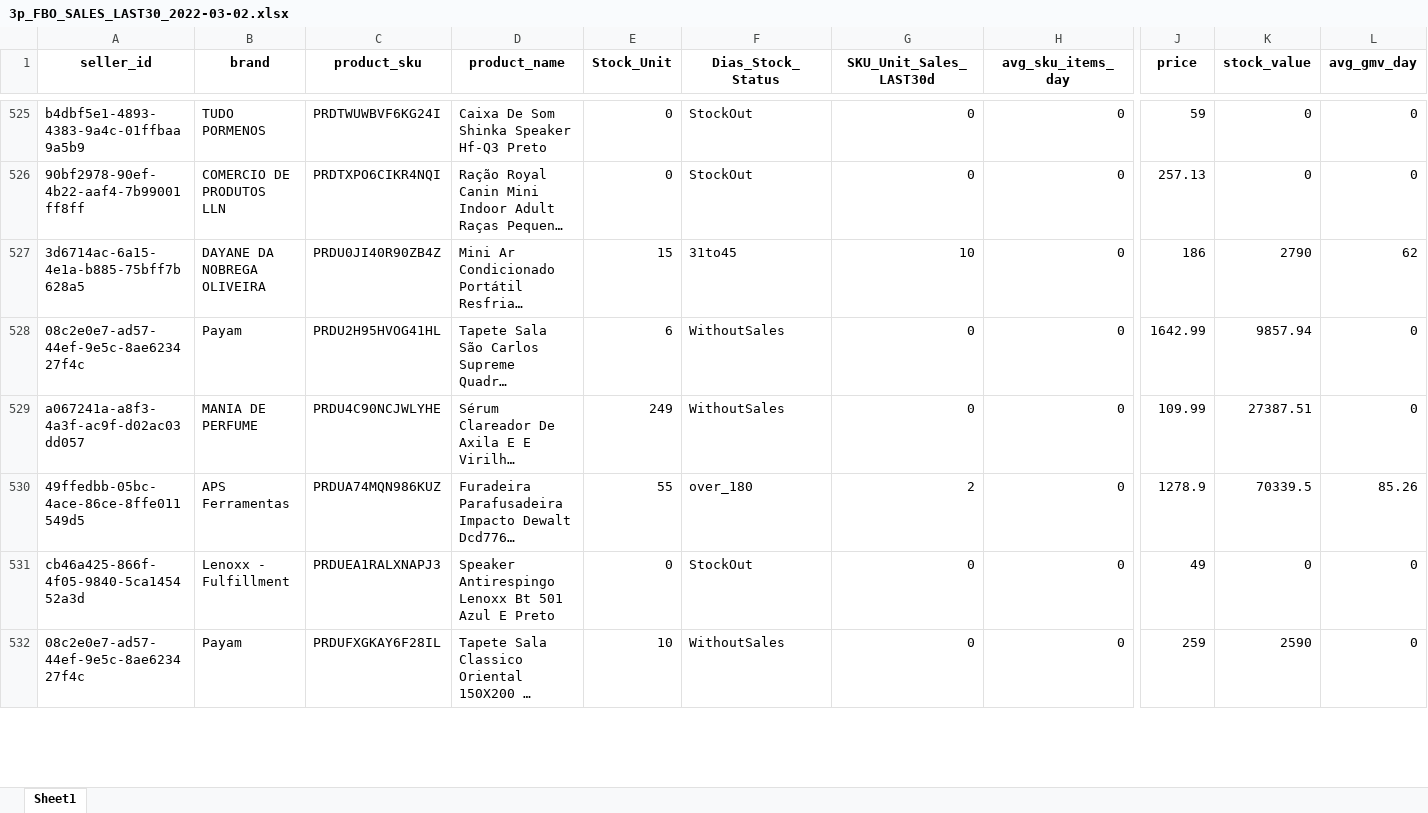
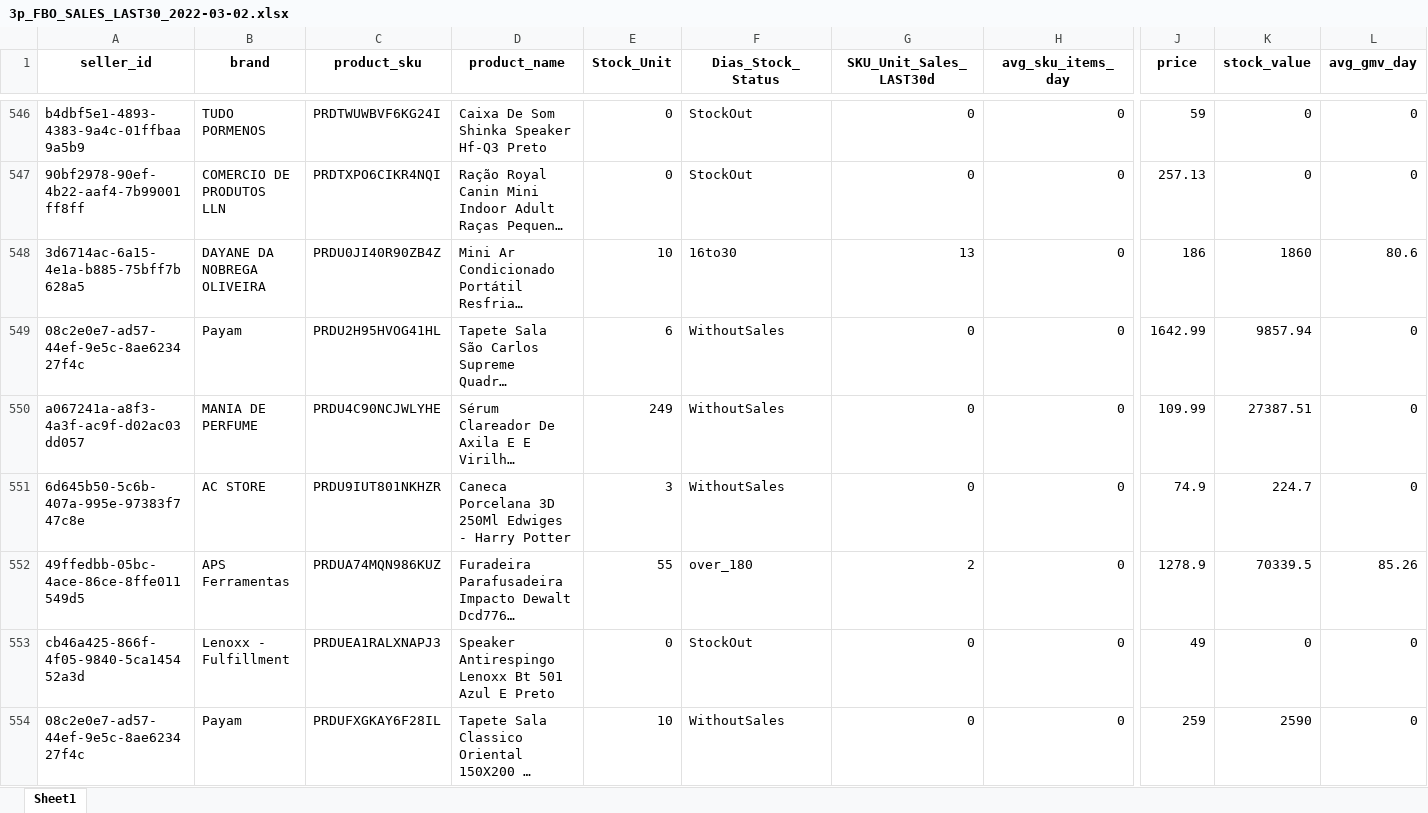
Before and after one commit to eljocharo/stock_sales_fbo_olist, an Excel workbook: 3p_FBO_SALES_LAST30_2022-03-02.xlsx, sheet Sheet1, drawn as a sheet; only a part is shown, gaps mark what is left out; long unchanged cells end in …; values as stored, in another font and other column widths than the file's, no borders; addresses are those after the commit; rows hold the shown columns only; the diff covers the shown part only; the diff names each change by its address in the sheet, - before the commit and + after, or states it on an @@ line.

```diff
--- a/3p_FBO_SALES_LAST30_2022-03-02.xlsx (sheet Sheet1)
+++ b/3p_FBO_SALES_LAST30_2022-03-02.xlsx (sheet Sheet1)
-E548 (Stock_Unit): 15
+E548 (Stock_Unit): 10
-F548 (Dias_Stock_Status): 31to45
+F548 (Dias_Stock_Status): 16to30
-G548 (SKU_Unit_Sales_LAST30d): 10
+G548 (SKU_Unit_Sales_LAST30d): 13
-K548 (stock_value): 2790
+K548 (stock_value): 1860
-L548 (avg_gmv_day): 62
+L548 (avg_gmv_day): 80.6
+row 551: 6d645b50-5c6b-407a-995e-97383f747c8e | AC STORE | PRDU9IUT801NKHZR | Caneca Porcelana 3D 250Ml Edwiges - Harry Potter | 3 | WithoutSales | 0 | 0 | 74.9 | 224.7 | 0
```
Also changed, not shown: 24 added rows and 761 edited cells elsewhere in this sheet, 1 other file.
